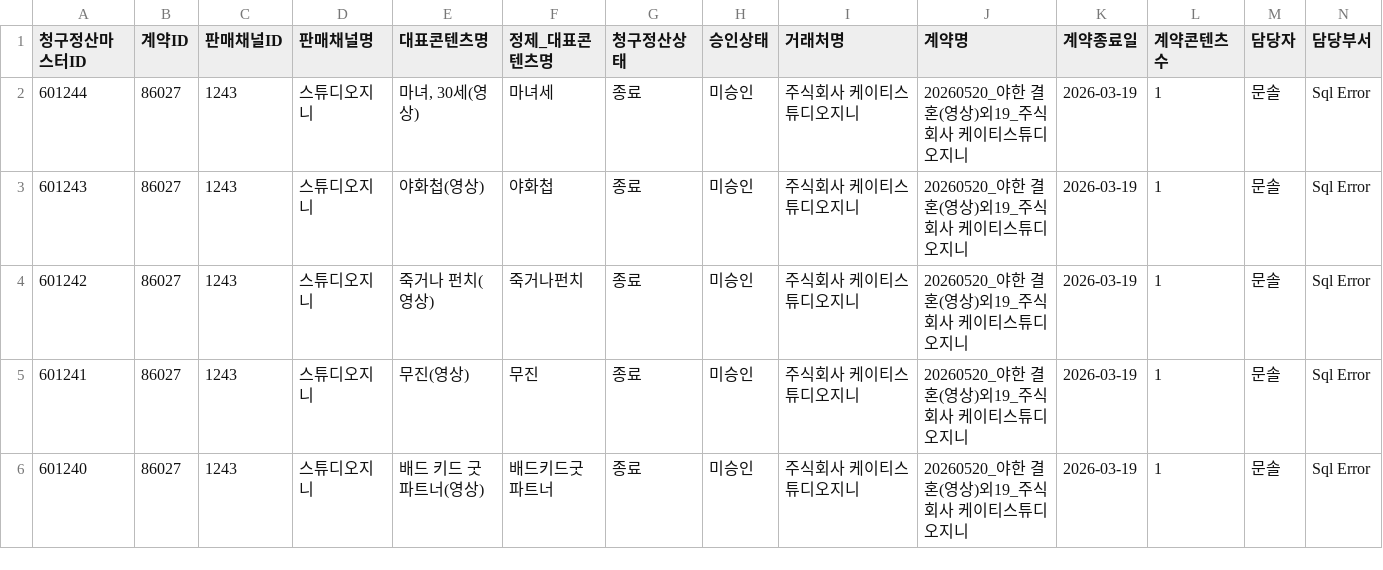
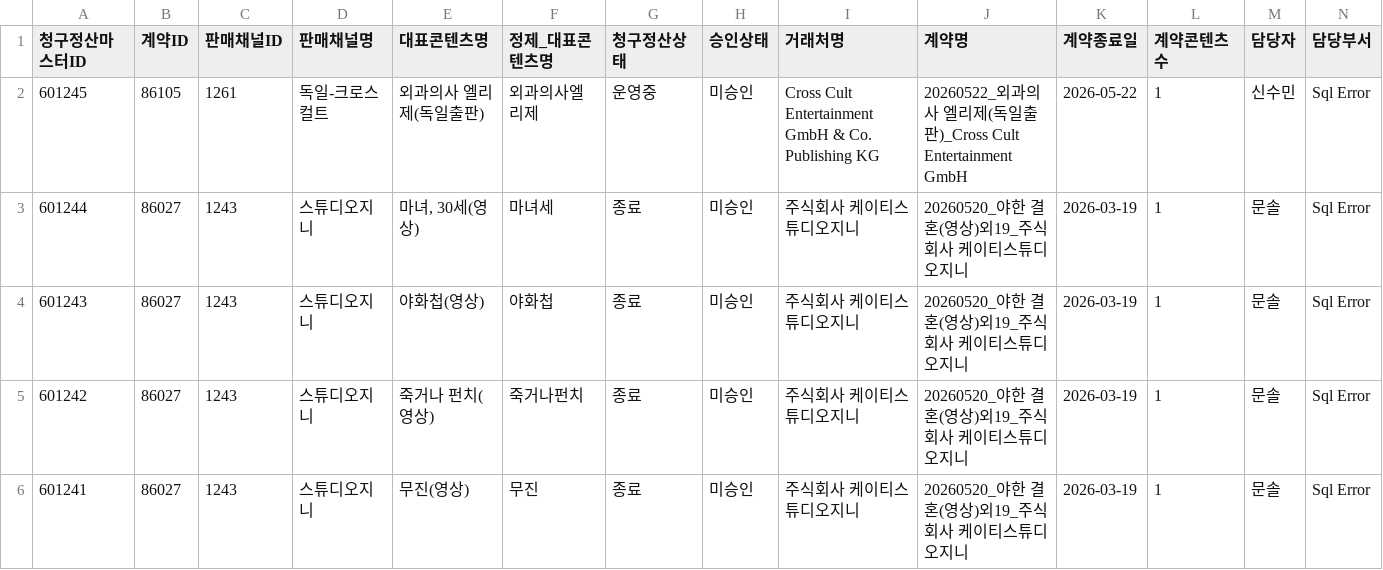
Before and after one commit to gpfl900709-svg/mapping-novel, a CSV file: data/s2_billing_settlement_lookup.csv, drawn as a sheet; only a part is shown; the shorter side is filled out with more unchanged rows; rows hold the shown columns only; the diff names each change by its address in the sheet, - before the commit and + after, or states it on an @@ line.

```diff
--- a/data/s2_billing_settlement_lookup.csv
+++ b/data/s2_billing_settlement_lookup.csv
+row 2: 601245 | 86105 | 1261 | 독일-크로스컬트 | 외과의사 엘리제(독일출판) | 외과의사엘리제 | 운영중 | 미승인 | Cross Cult Entertainment GmbH & Co. Publishing KG | 20260522_외과의사 엘리제(독일출판)_Cross Cult Entertainment GmbH | 2026-05-22 | 1 | 신수민 | Sql Error
```
Also changed, not shown: 7 other files.
